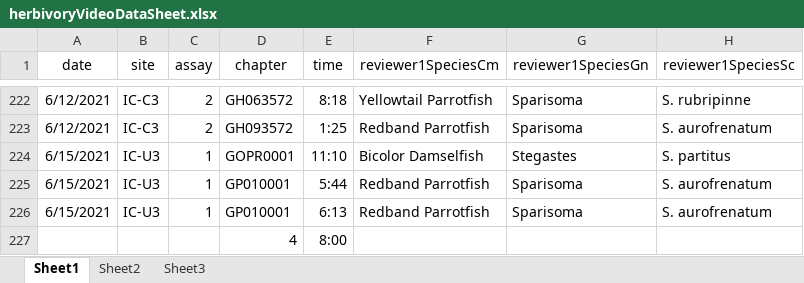
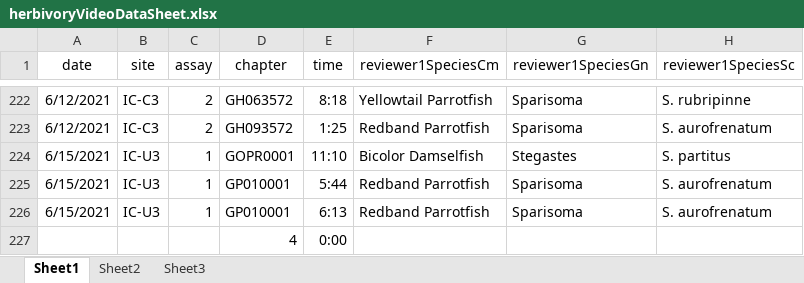
Before and after one commit to icombs2017/photogrammetryNOAA, an Excel workbook: herbivory/data/herbivoryVideoDataSheet.xlsx, sheet Sheet1, drawn as a sheet; only a part is shown, gaps mark what is left out; values as stored, in another font and other column widths than the file's, no borders; the diff names each change by its address in the sheet, - before the commit and + after, or states it on an @@ line.

Commit message:
ID
more ID

```diff
--- a/herbivory/data/herbivoryVideoDataSheet.xlsx (sheet Sheet1)
+++ b/herbivory/data/herbivoryVideoDataSheet.xlsx (sheet Sheet1)
-E227 (time): 8:00
+E227 (time): 0:00
```
